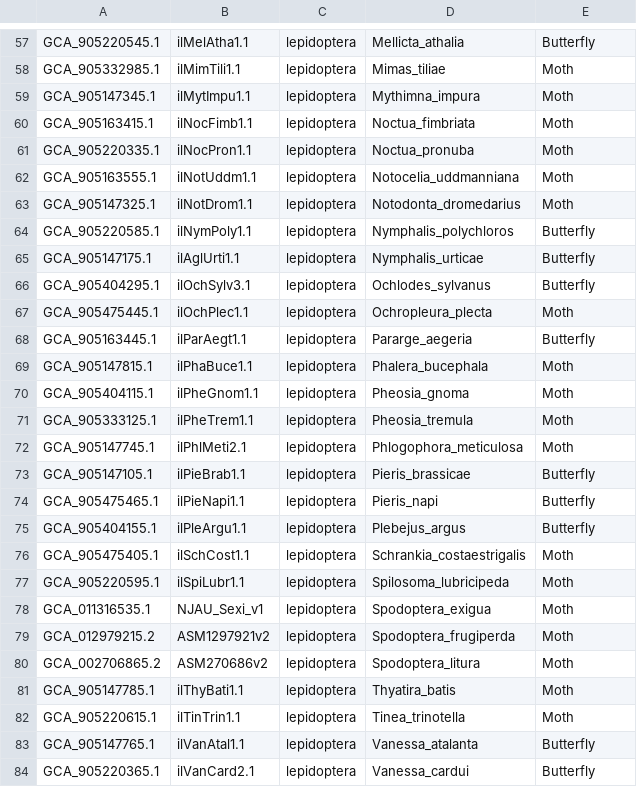
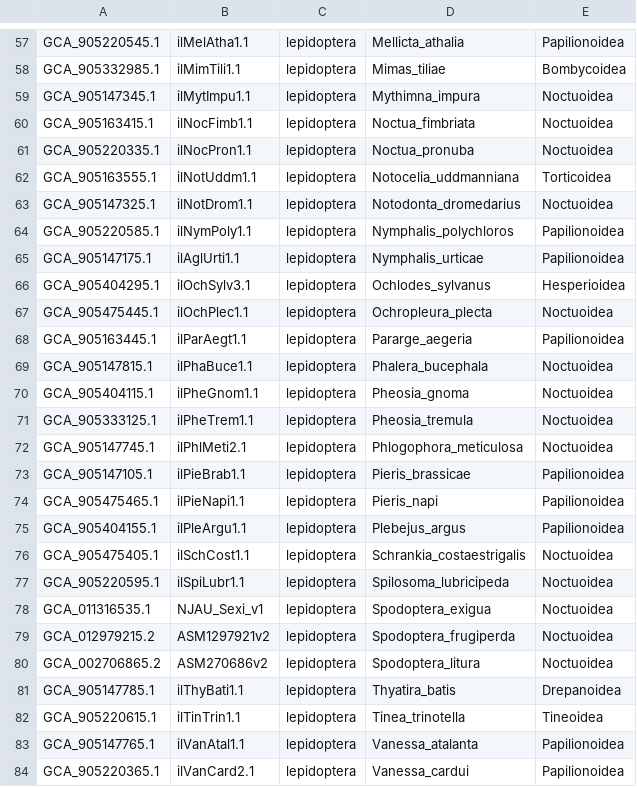
Before and after one commit to cbortoluzzi/LepCactusAlignment2023, a TSV file: BUSCO/species_list.tsv, drawn as a sheet; only a part is shown, gaps mark what is left out; the diff covers the shown part only; the diff names each change by its address in the sheet, - before the commit and + after, or states it on an @@ line.

```diff
--- a/BUSCO/species_list.tsv
+++ b/BUSCO/species_list.tsv
-E57: Butterfly
+E57: Papilionoidea
-E58: Moth
+E58: Bombycoidea
-E59:E61: Moth
+E59:E61: Noctuoidea
-E62: Moth
+E62: Torticoidea
-E63: Moth
+E63: Noctuoidea
-E64:E65: Butterfly
+E64:E65: Papilionoidea
-E66: Butterfly
+E66: Hesperioidea
-E67: Moth
+E67: Noctuoidea
-E68: Butterfly
+E68: Papilionoidea
-E69:E72: Moth
+E69:E72: Noctuoidea
-E73:E75: Butterfly
+E73:E75: Papilionoidea
-E76:E80: Moth
+E76:E80: Noctuoidea
-E81: Moth
+E81: Drepanoidea
-E82: Moth
+E82: Tineoidea
-E83:E84: Butterfly
+E83:E84: Papilionoidea
```
Also changed, not shown: 60 edited cells elsewhere in this file.
